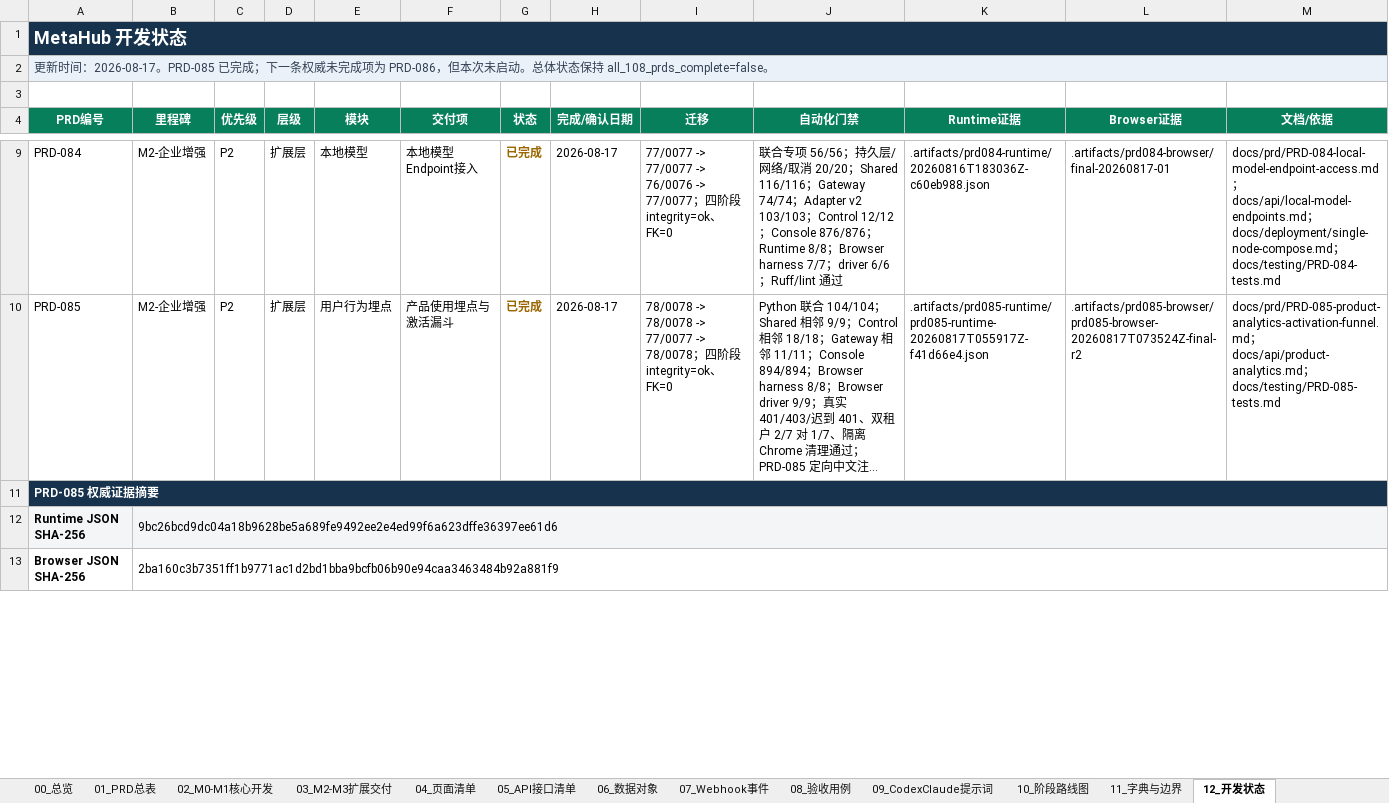
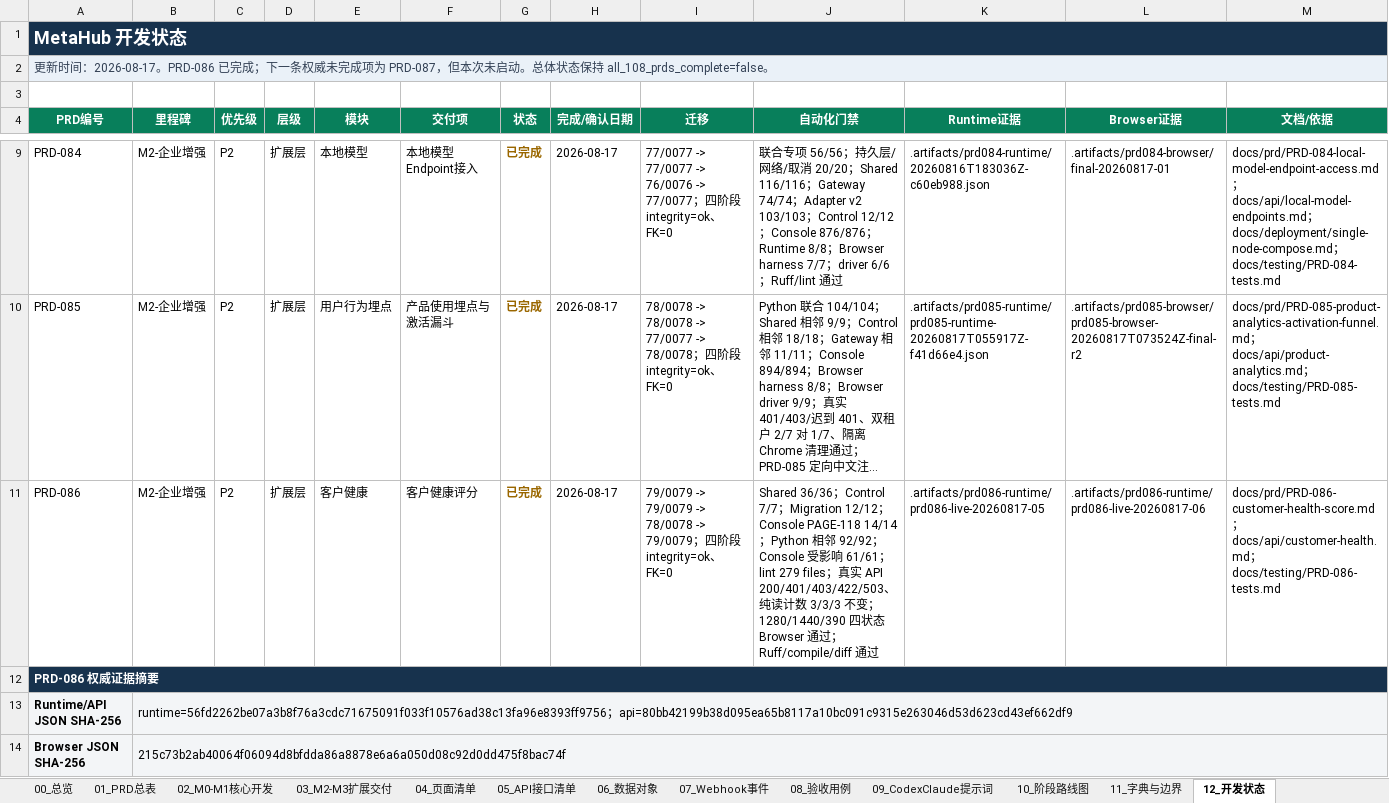
Before and after one commit to leerabo/MetaHub-Gateway, an Excel workbook: 企业级AI_Gateway_PRD开发总清单_给CodexClaude.xlsx, sheet 12_开发状态, drawn as a sheet; only a part is shown, gaps mark what is left out; long unchanged cells end in …; values as stored, in another font and other column widths than the file's, no borders; table styles not drawn; removed rows and columns are numbered as before the commit, all else as after; rows hold the shown columns only; the diff covers the shown part only; the diff names each change by its address in the sheet, - before the commit and + after, or states it on an @@ line.

Commit message:
feat: complete PRD-086 customer health score

```diff
--- a/企业级AI_Gateway_PRD开发总清单_给CodexClaude.xlsx (sheet 12_开发状态)
+++ b/企业级AI_Gateway_PRD开发总清单_给CodexClaude.xlsx (sheet 12_开发状态)
-A2 (PRD编号): …间：2026-08-17。PRD-085 已完成；下一条权威未完成项为 PRD-086，但本次…
+A2 (PRD编号): …间：2026-08-17。PRD-086 已完成；下一条权威未完成项为 PRD-087，但本次…
+row 11: PRD-086 | M2-企业增强 | P2 | 扩展层 | 客户健康 | 客户健康评分 | 已完成 | 2026-08-17 | 79/0079 -> 79/0079 -> 78/0078 -> 79/0079；四阶段 integrity=ok、FK=0 | Shared 36/36；Control 7/7；Migration 12/12；Console PAGE-118 14/14；Python 相邻 92/92；Console 受影响 61/61；lint 279 files；真实 API 200/401/403/422/503、纯读计数 3/3/3 不变；1280/1440/390 四状态 Browser 通过；Ruff/compile/diff 通过 | .artifacts/prd086-runtime/prd086-live-20260817-05 | .artifacts/prd086-runtime/prd086-live-20260817-06 | docs/prd/PRD-086-customer-health-score.md；docs/api/customer-health.md；docs/testing/PRD-086-tests.md
-A12 (PRD编号): PRD-085 权威证据摘要
+A12 (PRD编号): PRD-086 权威证据摘要
-row 12: Runtime JSON SHA-256 | 9bc26bcd9dc04a18b9628be5a689fe9492ee2e4ed99f6a623dffe36397ee61d6
+row 13: Runtime/API JSON SHA-256 | runtime=56fd2262be07a3b8f76a3cdc71675091f033f10576ad38c13fa96e8393ff9756；api=80bb42199b38d095ea65b8117a10bc091c9315e263046d53d623cd43ef662df9
-A14:B14 fill: none
+A14:B14 fill: #F3F5F7
-B14 (里程碑): 2ba160c3b7351ff1b9771ac1d2bd1bba9bcfb06b90e94caa3463484b92a881f9
+B14 (里程碑): 215c73b2ab40064f06094d8bfdda86a8878e6a6a050d08c92d0dd475f8bac74f
```
Also changed, not shown: 1 added row, 1 removed row, 2 edited cells and cell formats elsewhere in this sheet, 36 other files.
